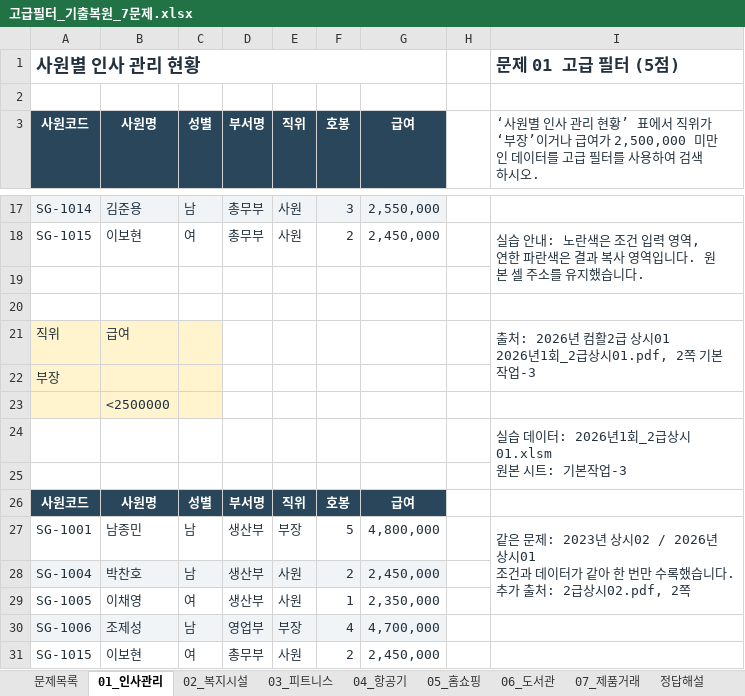
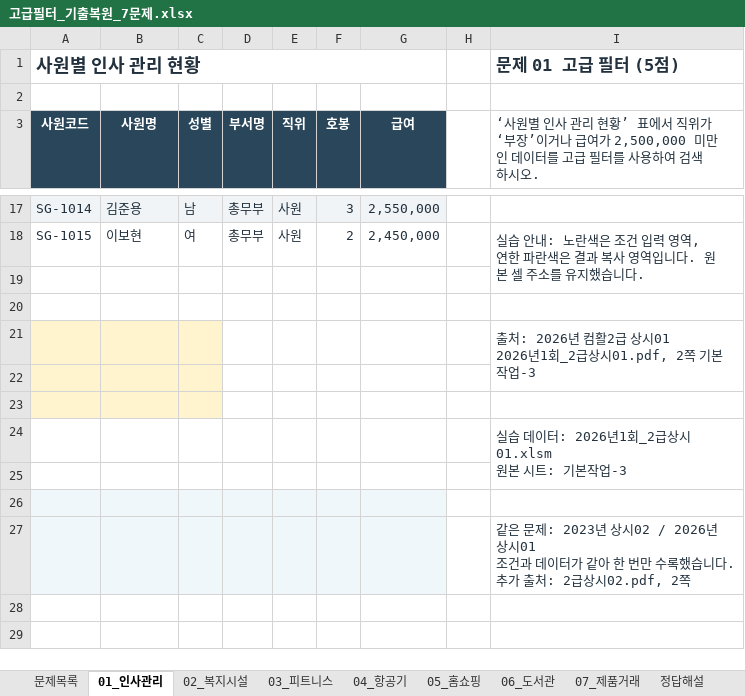
Before and after one commit to najongjine/CompUse2nd, an Excel workbook: 실기/기출모의고사 - 복사본/고급필터_기출복원_7문제.xlsx, sheet 01_인사관리, drawn as a sheet; only a part is shown, gaps mark what is left out; values as stored, in another font and other column widths than the file's, no borders; removed rows and columns are numbered as before the commit, all else as after; ↵ is a line break in a cell; the diff names each change by its address in the sheet, - before the commit and + after, or states it on an @@ line.

```diff
--- a/실기/기출모의고사 - 복사본/고급필터_기출복원_7문제.xlsx (sheet 01_인사관리)
+++ b/실기/기출모의고사 - 복사본/고급필터_기출복원_7문제.xlsx (sheet 01_인사관리)
-row 21: 직위 | 급여 |  |  |  |  |  |  | 출처: 2026년 컴활2급 상시01 ↵ 2026년1회_2급상시01.pdf, 2쪽 기본작업-3
+row 21:  |  |  |  |  |  |  |  | 출처: 2026년 컴활2급 상시01 ↵ 2026년1회_2급상시01.pdf, 2쪽 기본작업-3
-A22 (사원코드): 부장
+A22 (사원코드): (empty)
-B23 (사원명): <2500000
+B23 (사원명): (empty)
-row 26: 사원코드 | 사원명 | 성별 | 부서명 | 직위 | 호봉 | 급여
+row 26: (empty)
-A26:G26 fill: #29465B
+A26:G26 fill: #F0F7FB
-row 27: SG-1001 | 남종민 | 남 | 생산부 | 부장 | 5 | 4,800,000 |  | 같은 문제: 2023년 상시02 / 2026년 상시01 ↵ 조건과 데이터가 같아 한 번만 수록했습니다. ↵ 추가 출처: 2급상시02.pdf, 2쪽
-row 28: SG-1004 | 박찬호 | 남 | 생산부 | 사원 | 2 | 2,450,000
-row 29: SG-1005 | 이채영 | 여 | 생산부 | 사원 | 1 | 2,350,000
-row 30: SG-1006 | 조제성 | 남 | 영업부 | 부장 | 4 | 4,700,000
-row 31: SG-1015 | 이보현 | 여 | 총무부 | 사원 | 2 | 2,450,000
+row 27:  |  |  |  |  |  |  |  | 같은 문제: 2023년 상시02 / 2026년 상시01 ↵ 조건과 데이터가 같아 한 번만 수록했습니다. ↵ 추가 출처: 2급상시02.pdf, 2쪽
```
Also changed, not shown: sheet 02_복지시설, 실기/기출모의고사 - 복사본/날짜시간함수_기출복원_14문제.xlsx, 4 other files.
